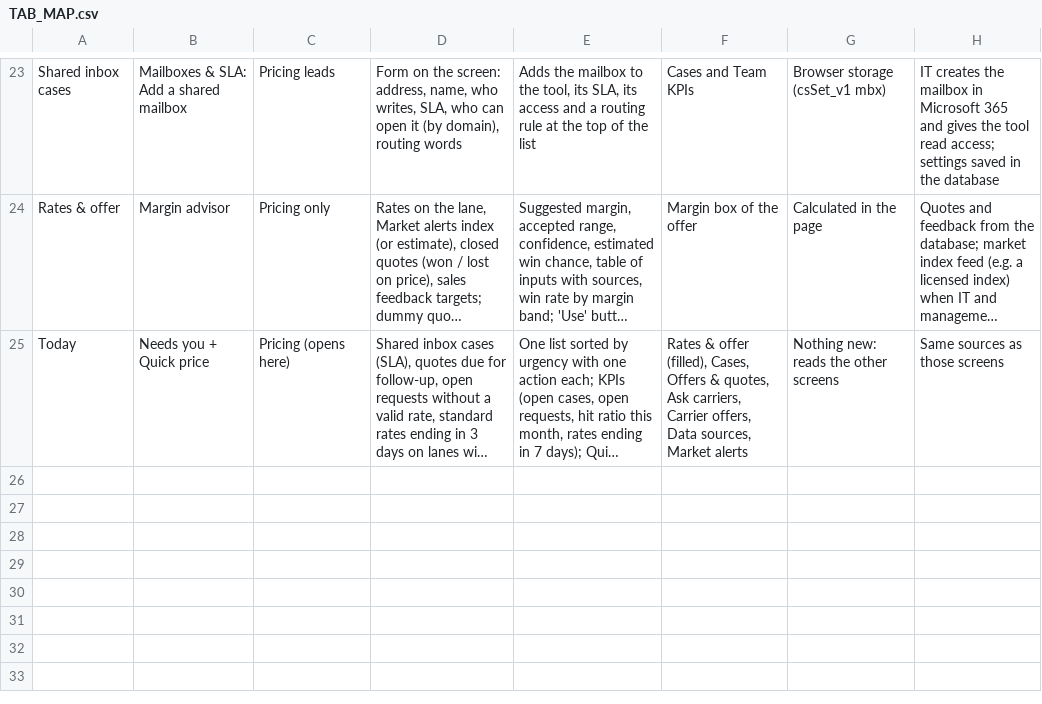
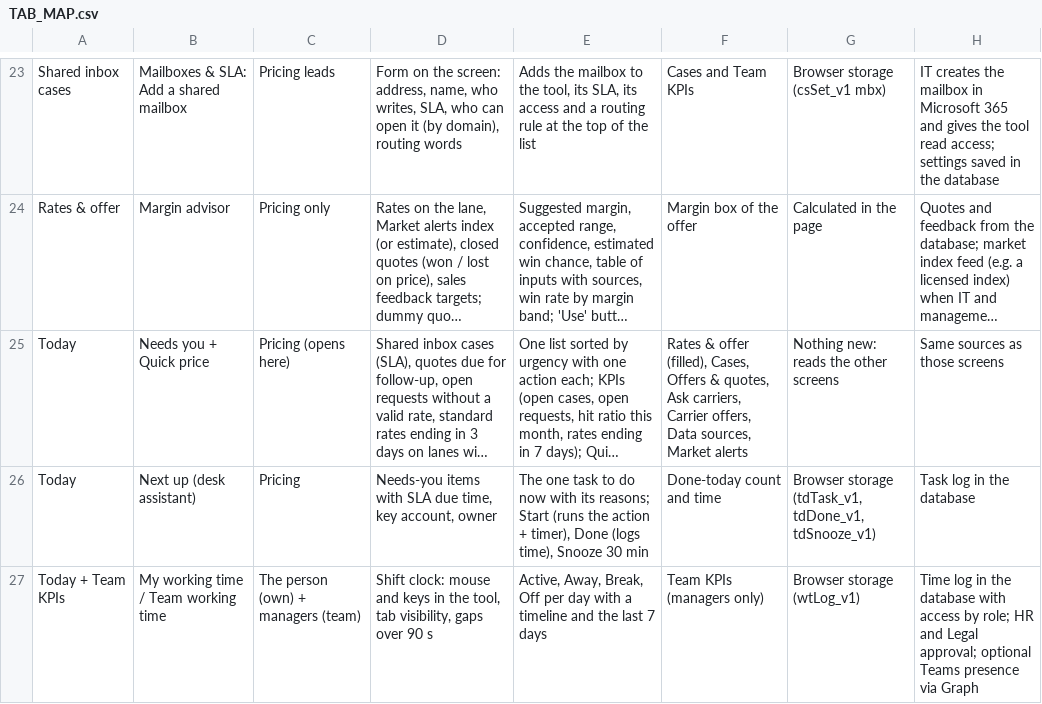
Before and after one commit to salmasobh1907-png/DPW, a CSV file: TAB_MAP.csv, drawn as a sheet; only a part is shown, gaps mark what is left out; long unchanged cells end in …; the diff names each change by its address in the sheet, - before the commit and + after, or states it on an @@ line.

```diff
--- a/TAB_MAP.csv
+++ b/TAB_MAP.csv
+row 26: Today | Next up (desk assistant) | Pricing | Needs-you items with SLA due time, key account, owner | The one task to do now with its reasons; Start (runs the action + timer), Done (logs time), Snooze 30 min | Done-today count and time | Browser storage (tdTask_v1, tdDone_v1, tdSnooze_v1) | Task log in the database
+row 27: Today + Team KPIs | My working time / Team working time | The person (own) + managers (team) | Shift clock: mouse and keys in the tool, tab visibility, gaps over 90 s | Active, Away, Break, Off per day with a timeline and the last 7 days | Team KPIs (managers only) | Browser storage (wtLog_v1) | Time log in the database with access by role; HR and Legal approval; optional Teams presence via Graph
```
Also changed, not shown: 4 other files.
